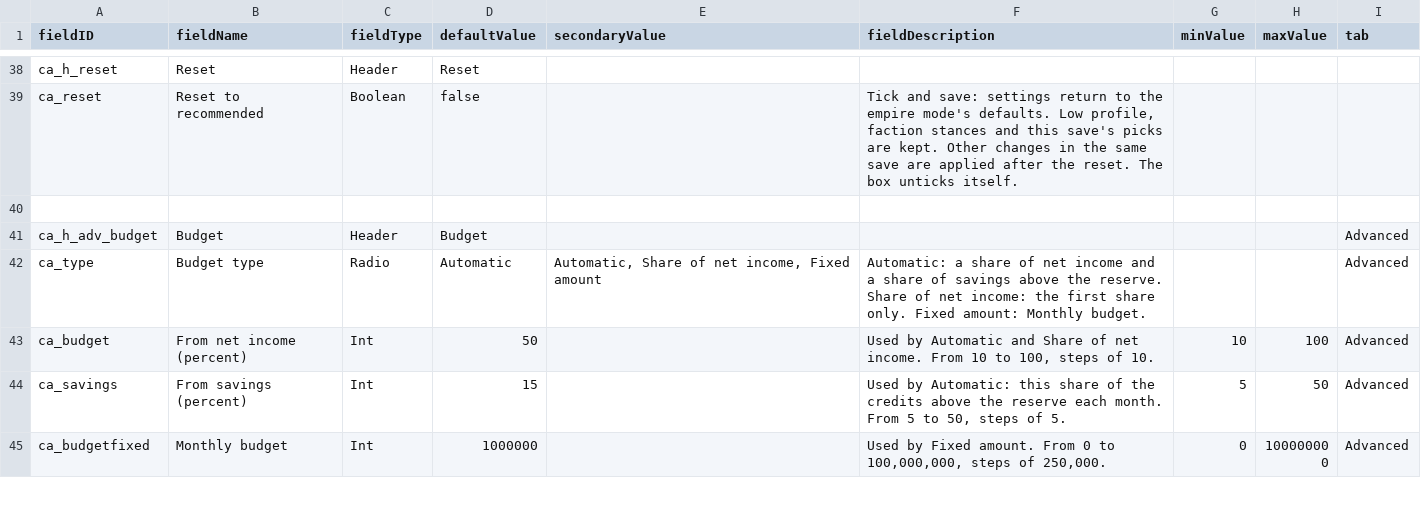
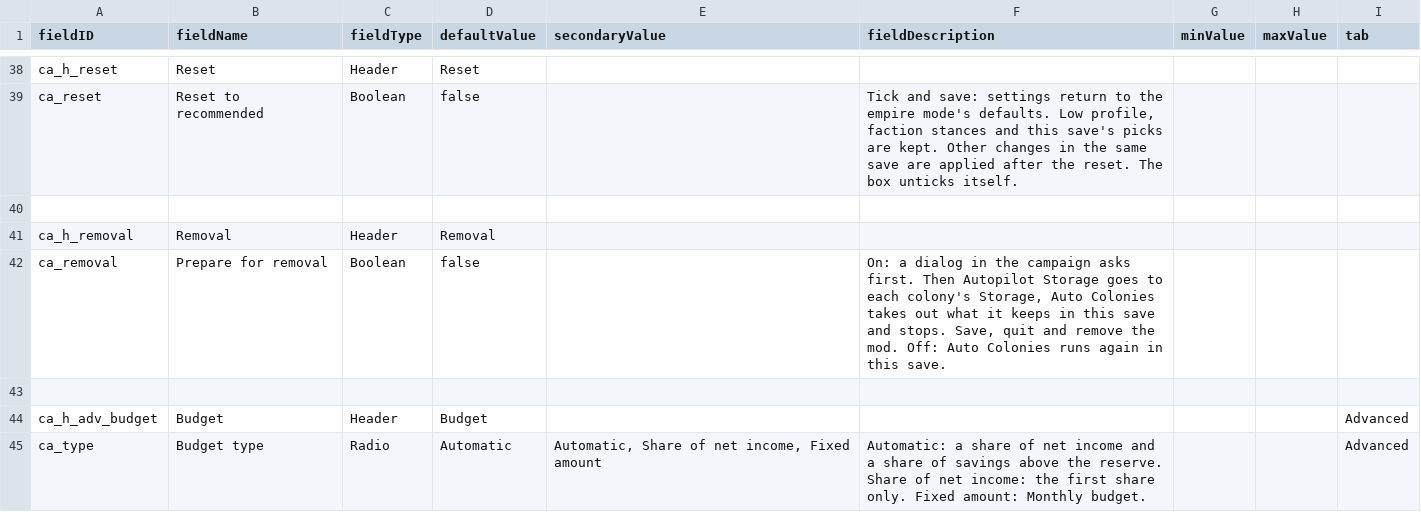
Before and after one commit to Mjolniar/auto-colonies, a CSV file: data/config/LunaSettings.csv, drawn as a sheet; only a part is shown, gaps mark what is left out; the shorter side is filled out with more unchanged rows.

```diff
--- a/data/config/LunaSettings.csv
+++ b/data/config/LunaSettings.csv
@@ -40,2 +40,5 @@ ca_reset,Reset to recommended,Boolean,false,,"Tick and save: settings return to
 ,,,,,,,,
+ca_h_removal,Removal,Header,Removal,,,,,
+ca_removal,Prepare for removal,Boolean,false,,"On: a dialog in the campaign asks first. Then Autopilot Storage goes to each colony's Storage, Auto Colonies takes out what it keeps in this save and stops. Save, quit and remove the mod. Off: Auto Colonies runs again in this save.",,,
+,,,,,,,,
 ca_h_adv_budget,Budget,Header,Budget,,,,,Advanced
```
Also changed, not shown: 15 other files.
